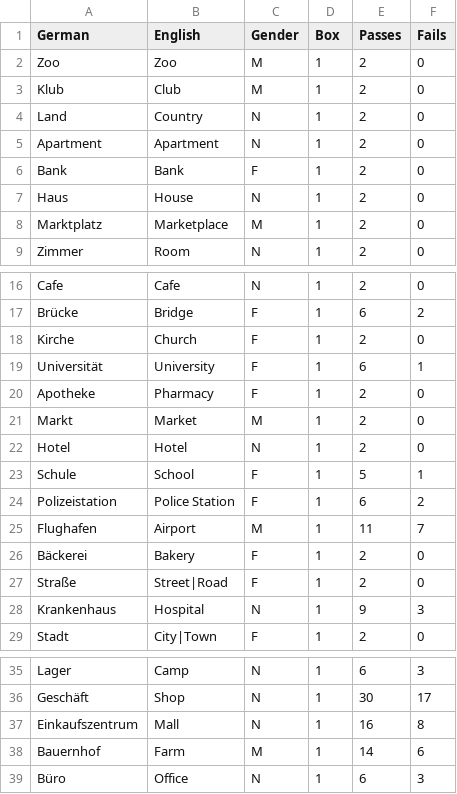
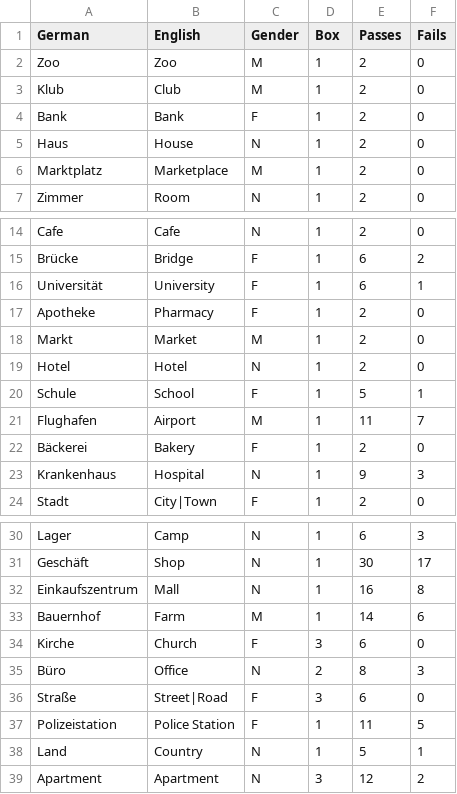
Before and after one commit to lse30/Deutsch, a CSV file: Datenbank/Wörter/Nouns/Location.csv, drawn as a sheet; only a part is shown, gaps mark what is left out.

```diff
--- a/Datenbank/Wörter/Nouns/Location.csv
+++ b/Datenbank/Wörter/Nouns/Location.csv
@@ -3,4 +3,2 @@ Zoo,Zoo,M,1,2,0
 Klub,Club,M,1,2,0
-Land,Country,N,1,2,0
-Apartment,Apartment,N,1,2,0
 Bank,Bank,F,1,2,0
@@ -17,3 +15,2 @@ Cafe,Cafe,N,1,2,0
 Brücke,Bridge,F,1,6,2
-Kirche,Church,F,1,2,0
 Universität,University,F,1,6,1
@@ -23,6 +20,4 @@ Hotel,Hotel,N,1,2,0
 Schule,School,F,1,5,1
-Polizeistation,Police Station,F,1,6,2
 Flughafen,Airport,M,1,11,7
 Bäckerei,Bakery,F,1,2,0
-Straße,Street|Road,F,1,2,0
 Krankenhaus,Hospital,N,1,9,3
@@ -38,2 +33,7 @@ Einkaufszentrum,Mall,N,1,16,8
 Bauernhof,Farm,M,1,14,6
-Büro,Office,N,1,6,3
+Kirche,Church,F,3,6,0
+Büro,Office,N,2,8,3
+Straße,Street|Road,F,3,6,0
+Polizeistation,Police Station,F,1,11,5
+Land,Country,N,1,5,1
+Apartment,Apartment,N,3,12,2
```
Also changed, not shown: Datenbank/Phrasen/phrase_book.csv, Datenbank/Wörter/Nouns/Clothing.csv, 21 other files.
